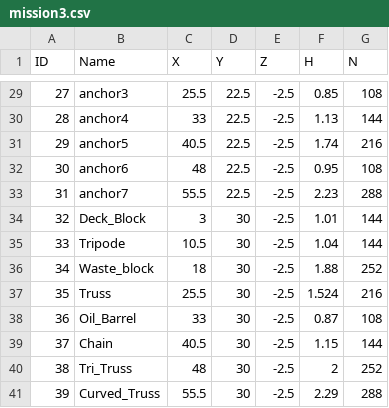
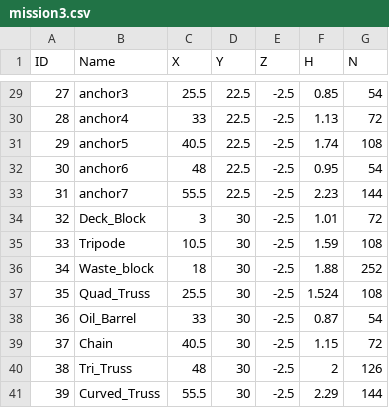
Before and after one commit to guilhermecdo/Holoocean-imaging-sonar, a CSV file: mission3.csv, drawn as a sheet; only a part is shown, gaps mark what is left out; the diff covers the shown part only.

```diff
--- a/mission3.csv
+++ b/mission3.csv
@@ -29,13 +29,13 @@ ID,Name,X,Y,Z,H,N
-27,anchor3,25.5,22.5,-2.5,0.85,108
-28,anchor4,33,22.5,-2.5,1.13,144
-29,anchor5,40.5,22.5,-2.5,1.74,216
-30,anchor6,48,22.5,-2.5,0.95,108
-31,anchor7,55.5,22.5,-2.5,2.23,288
-32,Deck_Block,3,30,-2.5,1.01,144
-33,Tripode,10.5,30,-2.5,1.04,144
+27,anchor3,25.5,22.5,-2.5,0.85,54
+28,anchor4,33,22.5,-2.5,1.13,72
+29,anchor5,40.5,22.5,-2.5,1.74,108
+30,anchor6,48,22.5,-2.5,0.95,54
+31,anchor7,55.5,22.5,-2.5,2.23,144
+32,Deck_Block,3,30,-2.5,1.01,72
+33,Tripode,10.5,30,-2.5,1.59,108
 34,Waste_block,18,30,-2.5,1.88,252
-35,Truss,25.5,30,-2.5,1.524,216
-36,Oil_Barrel,33,30,-2.5,0.87,108
-37,Chain,40.5,30,-2.5,1.15,144
-38,Tri_Truss,48,30,-2.5,2,252
-39,Curved_Truss,55.5,30,-2.5,2.29,288
+35,Quad_Truss,25.5,30,-2.5,1.524,108
+36,Oil_Barrel,33,30,-2.5,0.87,54
+37,Chain,40.5,30,-2.5,1.15,72
+38,Tri_Truss,48,30,-2.5,2,126
+39,Curved_Truss,55.5,30,-2.5,2.29,144
```
Also changed, not shown: 37 edited cells elsewhere in this file, mission2.csv, mission4.csv, 10 other files.
